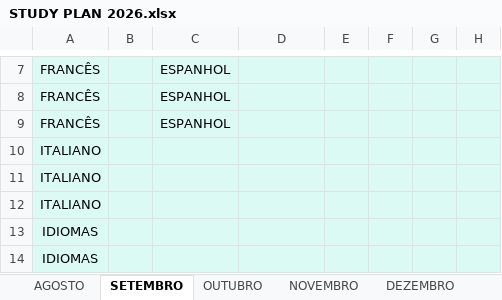
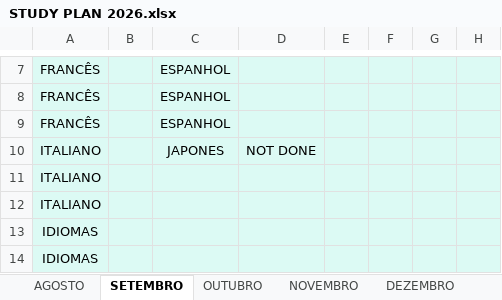
Before and after one commit to projetoempresaficticia/study, an Excel workbook: STUDY PLAN 2026.xlsx, sheet SETEMBRO, drawn as a sheet; only a part is shown, gaps mark what is left out; values as stored, in another font and other column widths than the file's, no borders; conditional formats not drawn; the diff names each change by its address in the sheet, - before the commit and + after, or states it on an @@ line.

```diff
--- a/STUDY PLAN 2026.xlsx (sheet SETEMBRO)
+++ b/STUDY PLAN 2026.xlsx (sheet SETEMBRO)
-C10: (empty)
+C10: JAPONES
-D10: (empty)
+D10: NOT DONE
```
Also changed, not shown: 2 other files.
